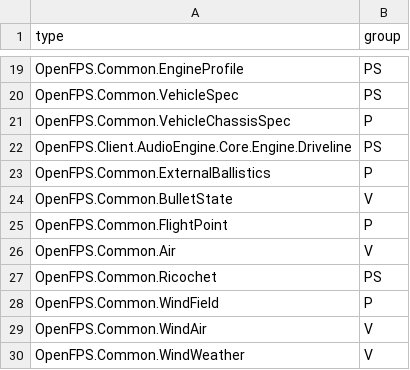
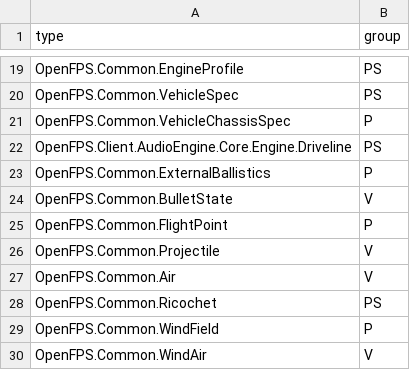
Before and after one commit to churst90/open-fps, a TSV file: OpenFPS.Tests/PhysicsBoundary/types.tsv, drawn as a sheet; only a part is shown, gaps mark what is left out; the shorter side is filled out with more unchanged rows; the diff names each change by its address in the sheet, - before the commit and + after, or states it on an @@ line.

```diff
--- a/OpenFPS.Tests/PhysicsBoundary/types.tsv
+++ b/OpenFPS.Tests/PhysicsBoundary/types.tsv
+row 26: OpenFPS.Common.Projectile | V
```
Also changed, not shown: 15 other files.
